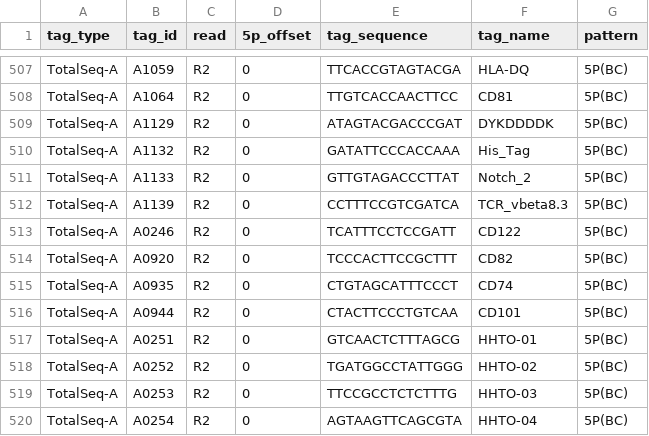
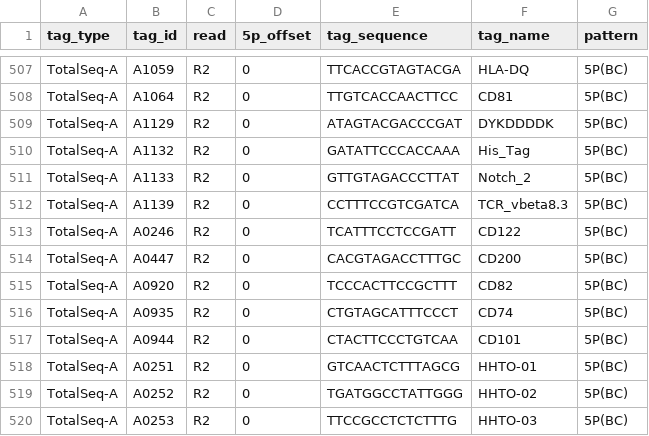
Before and after one commit to TheJacksonLaboratory/nf-tenx, a CSV file: assets/tags.csv, drawn as a sheet; only a part is shown, gaps mark what is left out; the shorter side is filled out with more unchanged rows; the diff names each change by its address in the sheet, - before the commit and + after, or states it on an @@ line.

Commit message:
added one more totalseq-a adt

```diff
--- a/assets/tags.csv
+++ b/assets/tags.csv
+row 514: TotalSeq-A | A0447 | R2 | 0 | CACGTAGACCTTTGC | CD200 | 5P(BC)
```
